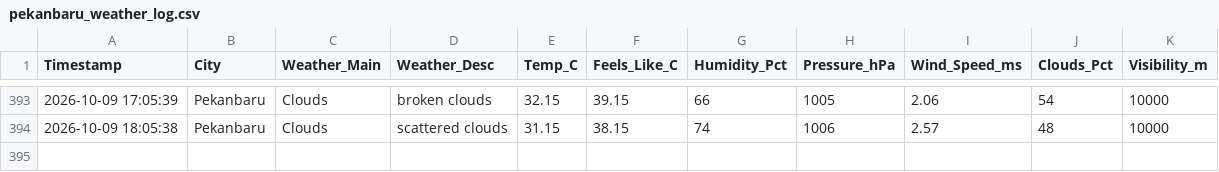
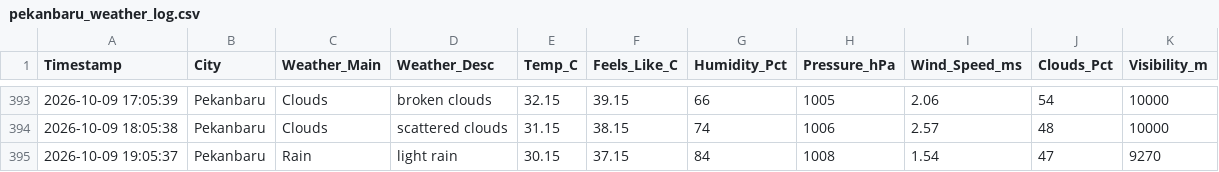
Before and after one commit to metta-kusuma/pekanbaru-air-quality, a CSV file: pekanbaru_weather_log.csv, drawn as a sheet; only a part is shown, gaps mark what is left out; the diff names each change by its address in the sheet, - before the commit and + after, or states it on an @@ line.

```diff
--- a/pekanbaru_weather_log.csv
+++ b/pekanbaru_weather_log.csv
+row 395: 2026-10-09 19:05:37 | Pekanbaru | Rain | light rain | 30.15 | 37.15 | 84 | 1008 | 1.54 | 47 | 9270
```
Also changed, not shown: pekanbaru_air_quality_log.csv, pekanbaru_flights_log.csv.
